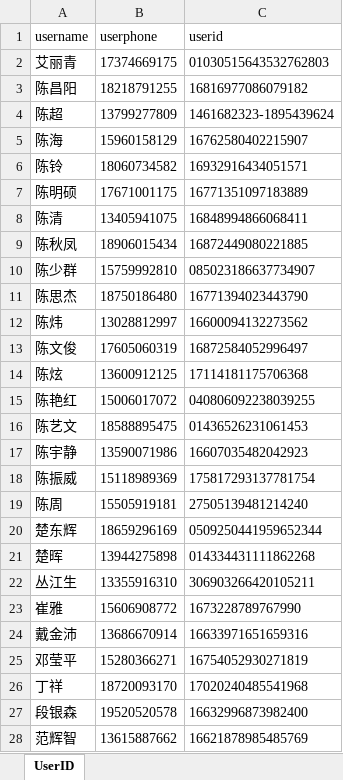
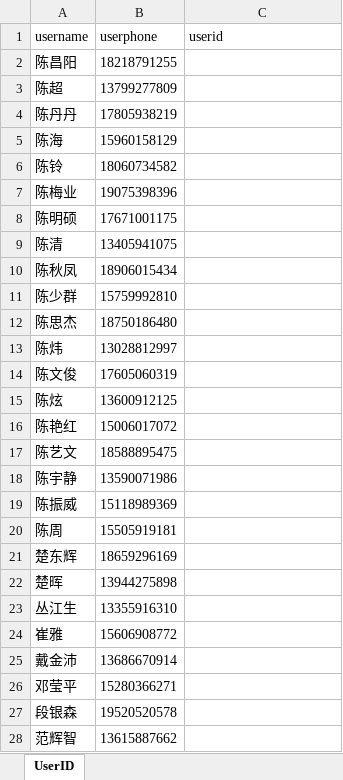
Before and after one commit to grety1016/sendMsg, an Excel workbook: SQL/userid.xlsx, sheet UserID, drawn as a sheet; only a part is shown; values as stored, in another font and other column widths than the file's, no borders; removed rows and columns are numbered as before the commit, all else as after; the diff covers the shown part only; the diff names each change by its address in the sheet, - before the commit and + after, or states it on an @@ line.

```diff
--- a/SQL/userid.xlsx (sheet UserID)
+++ b/SQL/userid.xlsx (sheet UserID)
-row 2: 艾丽青 | 17374669175 | 01030515643532762803
-C2 (userid): 16816977086079182
+C2 (userid): (empty)
-C3 (userid): 1461682323-1895439624
+C3 (userid): (empty)
+row 4: 陈丹丹 | 17805938219
-C5 (userid): 16762580402215907
+C5 (userid): (empty)
-C6 (userid): 16932916434051571
+C6 (userid): (empty)
+row 7: 陈梅业 | 19075398396
-C8 (userid): 16771351097183889
+C8 (userid): (empty)
-C9 (userid): 16848994866068411
+C9 (userid): (empty)
-C10 (userid): 16872449080221885
+C10 (userid): (empty)
-C11 (userid): 085023186637734907
+C11 (userid): (empty)
-C12 (userid): 16771394023443790
+C12 (userid): (empty)
-C13 (userid): 16600094132273562
+C13 (userid): (empty)
-C14 (userid): 16872584052996497
+C14 (userid): (empty)
-C15 (userid): 17114181175706368
+C15 (userid): (empty)
-C16 (userid): 040806092238039255
+C16 (userid): (empty)
-C17 (userid): 01436526231061453
+C17 (userid): (empty)
-C18 (userid): 16607035482042923
+C18 (userid): (empty)
-C19 (userid): 175817293137781754
+C19 (userid): (empty)
-C20 (userid): 27505139481214240
+C20 (userid): (empty)
-C21 (userid): 0509250441959652344
+C21 (userid): (empty)
-C22 (userid): 014334431111862268
+C22 (userid): (empty)
-C23 (userid): 306903266420105211
+C23 (userid): (empty)
-C24 (userid): 1673228789767990
+C24 (userid): (empty)
-C25 (userid): 16633971651659316
+C25 (userid): (empty)
-C26 (userid): 16754052930271819
+C26 (userid): (empty)
-row 26: 丁祥 | 18720093170 | 17020240485541968
-C27 (userid): 16632996873982400
+C27 (userid): (empty)
-C28 (userid): 16621878985485769
+C28 (userid): (empty)
```
Also changed, not shown: 7 removed rows and 137 edited cells elsewhere in this sheet, 13 other files.
